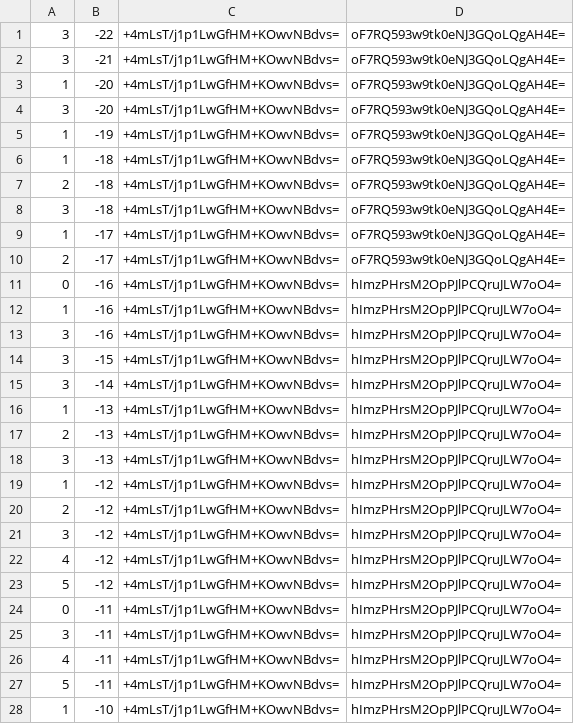
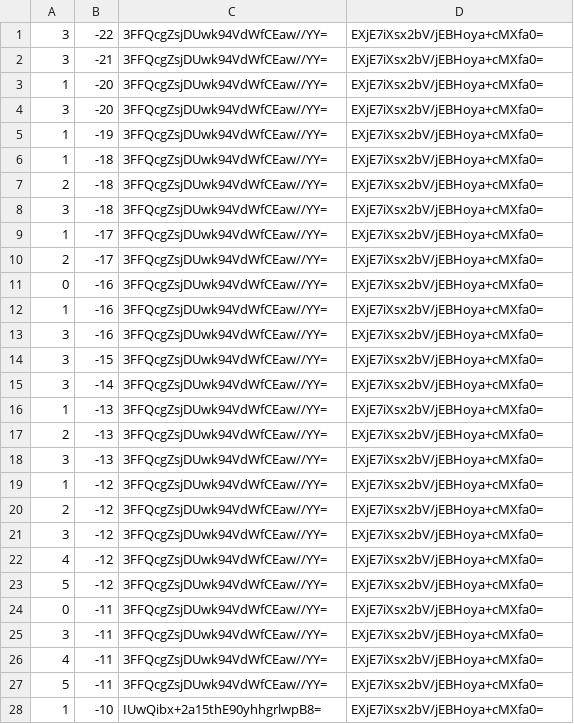
Before and after one commit to counterfitninja/chilled-end, a CSV file: tiles/zoom.-1/metadata/k.0.-1.csv, drawn as a sheet; only a part is shown; the diff covers the shown part only.

```diff
--- a/tiles/zoom.-1/metadata/k.0.-1.csv
+++ b/tiles/zoom.-1/metadata/k.0.-1.csv
@@ -1,28 +1,28 @@
-3,-22,+4mLsT/j1p1LwGfHM+KOwvNBdvs=,oF7RQ593w9tk0eNJ3GQoLQgAH4E=
-3,-21,+4mLsT/j1p1LwGfHM+KOwvNBdvs=,oF7RQ593w9tk0eNJ3GQoLQgAH4E=
-1,-20,+4mLsT/j1p1LwGfHM+KOwvNBdvs=,oF7RQ593w9tk0eNJ3GQoLQgAH4E=
-3,-20,+4mLsT/j1p1LwGfHM+KOwvNBdvs=,oF7RQ593w9tk0eNJ3GQoLQgAH4E=
-1,-19,+4mLsT/j1p1LwGfHM+KOwvNBdvs=,oF7RQ593w9tk0eNJ3GQoLQgAH4E=
-1,-18,+4mLsT/j1p1LwGfHM+KOwvNBdvs=,oF7RQ593w9tk0eNJ3GQoLQgAH4E=
-2,-18,+4mLsT/j1p1LwGfHM+KOwvNBdvs=,oF7RQ593w9tk0eNJ3GQoLQgAH4E=
-3,-18,+4mLsT/j1p1LwGfHM+KOwvNBdvs=,oF7RQ593w9tk0eNJ3GQoLQgAH4E=
-1,-17,+4mLsT/j1p1LwGfHM+KOwvNBdvs=,oF7RQ593w9tk0eNJ3GQoLQgAH4E=
-2,-17,+4mLsT/j1p1LwGfHM+KOwvNBdvs=,oF7RQ593w9tk0eNJ3GQoLQgAH4E=
-0,-16,+4mLsT/j1p1LwGfHM+KOwvNBdvs=,hImzPHrsM2OpPJlPCQruJLW7oO4=
-1,-16,+4mLsT/j1p1LwGfHM+KOwvNBdvs=,hImzPHrsM2OpPJlPCQruJLW7oO4=
-3,-16,+4mLsT/j1p1LwGfHM+KOwvNBdvs=,hImzPHrsM2OpPJlPCQruJLW7oO4=
-3,-15,+4mLsT/j1p1LwGfHM+KOwvNBdvs=,hImzPHrsM2OpPJlPCQruJLW7oO4=
-3,-14,+4mLsT/j1p1LwGfHM+KOwvNBdvs=,hImzPHrsM2OpPJlPCQruJLW7oO4=
-1,-13,+4mLsT/j1p1LwGfHM+KOwvNBdvs=,hImzPHrsM2OpPJlPCQruJLW7oO4=
-2,-13,+4mLsT/j1p1LwGfHM+KOwvNBdvs=,hImzPHrsM2OpPJlPCQruJLW7oO4=
-3,-13,+4mLsT/j1p1LwGfHM+KOwvNBdvs=,hImzPHrsM2OpPJlPCQruJLW7oO4=
-1,-12,+4mLsT/j1p1LwGfHM+KOwvNBdvs=,hImzPHrsM2OpPJlPCQruJLW7oO4=
-2,-12,+4mLsT/j1p1LwGfHM+KOwvNBdvs=,hImzPHrsM2OpPJlPCQruJLW7oO4=
-3,-12,+4mLsT/j1p1LwGfHM+KOwvNBdvs=,hImzPHrsM2OpPJlPCQruJLW7oO4=
-4,-12,+4mLsT/j1p1LwGfHM+KOwvNBdvs=,hImzPHrsM2OpPJlPCQruJLW7oO4=
-5,-12,+4mLsT/j1p1LwGfHM+KOwvNBdvs=,hImzPHrsM2OpPJlPCQruJLW7oO4=
-0,-11,+4mLsT/j1p1LwGfHM+KOwvNBdvs=,hImzPHrsM2OpPJlPCQruJLW7oO4=
-3,-11,+4mLsT/j1p1LwGfHM+KOwvNBdvs=,hImzPHrsM2OpPJlPCQruJLW7oO4=
-4,-11,+4mLsT/j1p1LwGfHM+KOwvNBdvs=,hImzPHrsM2OpPJlPCQruJLW7oO4=
-5,-11,+4mLsT/j1p1LwGfHM+KOwvNBdvs=,hImzPHrsM2OpPJlPCQruJLW7oO4=
-1,-10,+4mLsT/j1p1LwGfHM+KOwvNBdvs=,hImzPHrsM2OpPJlPCQruJLW7oO4=
+3,-22,3FFQcgZsjDUwk94VdWfCEaw//YY=,EXjE7iXsx2bV/jEBHoya+cMXfa0=
+3,-21,3FFQcgZsjDUwk94VdWfCEaw//YY=,EXjE7iXsx2bV/jEBHoya+cMXfa0=
+1,-20,3FFQcgZsjDUwk94VdWfCEaw//YY=,EXjE7iXsx2bV/jEBHoya+cMXfa0=
+3,-20,3FFQcgZsjDUwk94VdWfCEaw//YY=,EXjE7iXsx2bV/jEBHoya+cMXfa0=
+1,-19,3FFQcgZsjDUwk94VdWfCEaw//YY=,EXjE7iXsx2bV/jEBHoya+cMXfa0=
+1,-18,3FFQcgZsjDUwk94VdWfCEaw//YY=,EXjE7iXsx2bV/jEBHoya+cMXfa0=
+2,-18,3FFQcgZsjDUwk94VdWfCEaw//YY=,EXjE7iXsx2bV/jEBHoya+cMXfa0=
+3,-18,3FFQcgZsjDUwk94VdWfCEaw//YY=,EXjE7iXsx2bV/jEBHoya+cMXfa0=
+1,-17,3FFQcgZsjDUwk94VdWfCEaw//YY=,EXjE7iXsx2bV/jEBHoya+cMXfa0=
+2,-17,3FFQcgZsjDUwk94VdWfCEaw//YY=,EXjE7iXsx2bV/jEBHoya+cMXfa0=
+0,-16,3FFQcgZsjDUwk94VdWfCEaw//YY=,EXjE7iXsx2bV/jEBHoya+cMXfa0=
+1,-16,3FFQcgZsjDUwk94VdWfCEaw//YY=,EXjE7iXsx2bV/jEBHoya+cMXfa0=
+3,-16,3FFQcgZsjDUwk94VdWfCEaw//YY=,EXjE7iXsx2bV/jEBHoya+cMXfa0=
+3,-15,3FFQcgZsjDUwk94VdWfCEaw//YY=,EXjE7iXsx2bV/jEBHoya+cMXfa0=
+3,-14,3FFQcgZsjDUwk94VdWfCEaw//YY=,EXjE7iXsx2bV/jEBHoya+cMXfa0=
+1,-13,3FFQcgZsjDUwk94VdWfCEaw//YY=,EXjE7iXsx2bV/jEBHoya+cMXfa0=
+2,-13,3FFQcgZsjDUwk94VdWfCEaw//YY=,EXjE7iXsx2bV/jEBHoya+cMXfa0=
+3,-13,3FFQcgZsjDUwk94VdWfCEaw//YY=,EXjE7iXsx2bV/jEBHoya+cMXfa0=
+1,-12,3FFQcgZsjDUwk94VdWfCEaw//YY=,EXjE7iXsx2bV/jEBHoya+cMXfa0=
+2,-12,3FFQcgZsjDUwk94VdWfCEaw//YY=,EXjE7iXsx2bV/jEBHoya+cMXfa0=
+3,-12,3FFQcgZsjDUwk94VdWfCEaw//YY=,EXjE7iXsx2bV/jEBHoya+cMXfa0=
+4,-12,3FFQcgZsjDUwk94VdWfCEaw//YY=,EXjE7iXsx2bV/jEBHoya+cMXfa0=
+5,-12,3FFQcgZsjDUwk94VdWfCEaw//YY=,EXjE7iXsx2bV/jEBHoya+cMXfa0=
+0,-11,3FFQcgZsjDUwk94VdWfCEaw//YY=,EXjE7iXsx2bV/jEBHoya+cMXfa0=
+3,-11,3FFQcgZsjDUwk94VdWfCEaw//YY=,EXjE7iXsx2bV/jEBHoya+cMXfa0=
+4,-11,3FFQcgZsjDUwk94VdWfCEaw//YY=,EXjE7iXsx2bV/jEBHoya+cMXfa0=
+5,-11,3FFQcgZsjDUwk94VdWfCEaw//YY=,EXjE7iXsx2bV/jEBHoya+cMXfa0=
+1,-10,IUwQibx+2a15thE90yhhgrlwpB8=,EXjE7iXsx2bV/jEBHoya+cMXfa0=
```
Also changed, not shown: 144 edited cells elsewhere in this file, tiles/zoom.-1/metadata/k.-1.-1.csv, tiles/zoom.-1/metadata/k.-1.0.csv, 32 other files.
